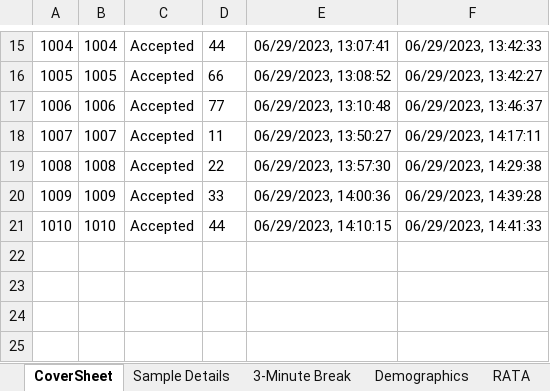
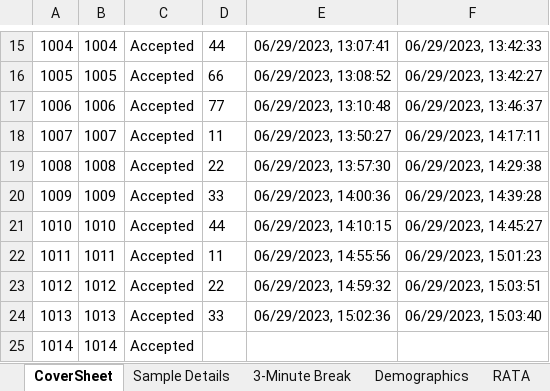
Before and after one commit to emayhew/Banana, an Excel workbook: data/Banana_Project_-_Descriptive_test_-_Raw_Data.xlsx, sheet CoverSheet, drawn as a sheet; only a part is shown, gaps mark what is left out; values as stored, in another font and other column widths than the file's, no borders; charts and pictures not drawn; the diff names each change by its address in the sheet, - before the commit and + after, or states it on an @@ line.

```diff
--- a/data/Banana_Project_-_Descriptive_test_-_Raw_Data.xlsx (sheet CoverSheet)
+++ b/data/Banana_Project_-_Descriptive_test_-_Raw_Data.xlsx (sheet CoverSheet)
-F21: 06/29/2023, 14:41:33
+F21: 06/29/2023, 14:45:27
+row 22: 1011 | 1011 | Accepted | 11 | 06/29/2023, 14:55:56 | 06/29/2023, 15:01:23
+row 23: 1012 | 1012 | Accepted | 22 | 06/29/2023, 14:59:32 | 06/29/2023, 15:03:51
+row 24: 1013 | 1013 | Accepted | 33 | 06/29/2023, 15:02:36 | 06/29/2023, 15:03:40
+row 25: 1014 | 1014 | Accepted
```
Also changed, not shown: sheet Same-Different Test, sheet RATA, sheet Demographics, 2 other files.
